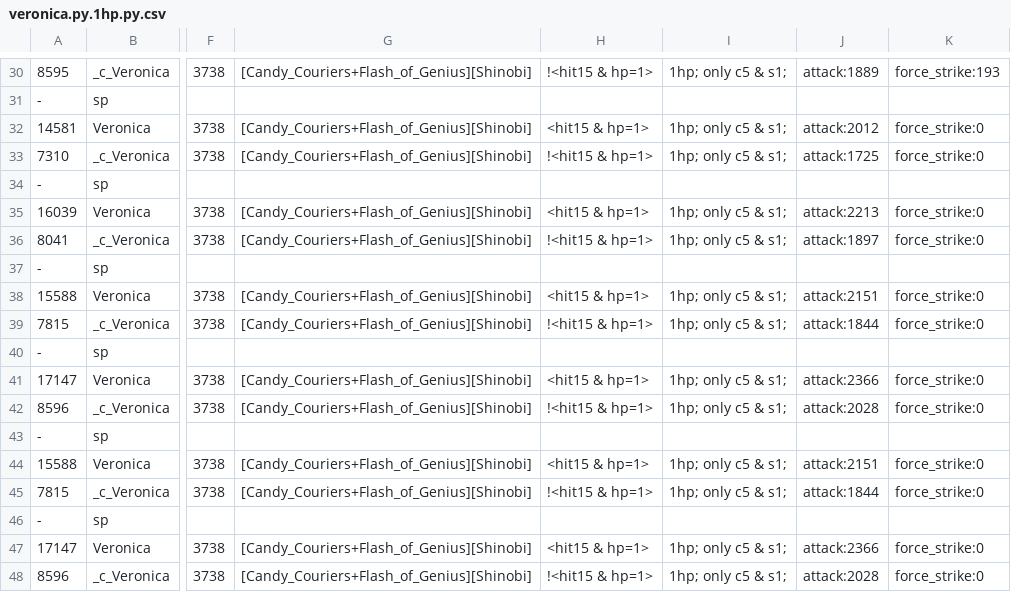
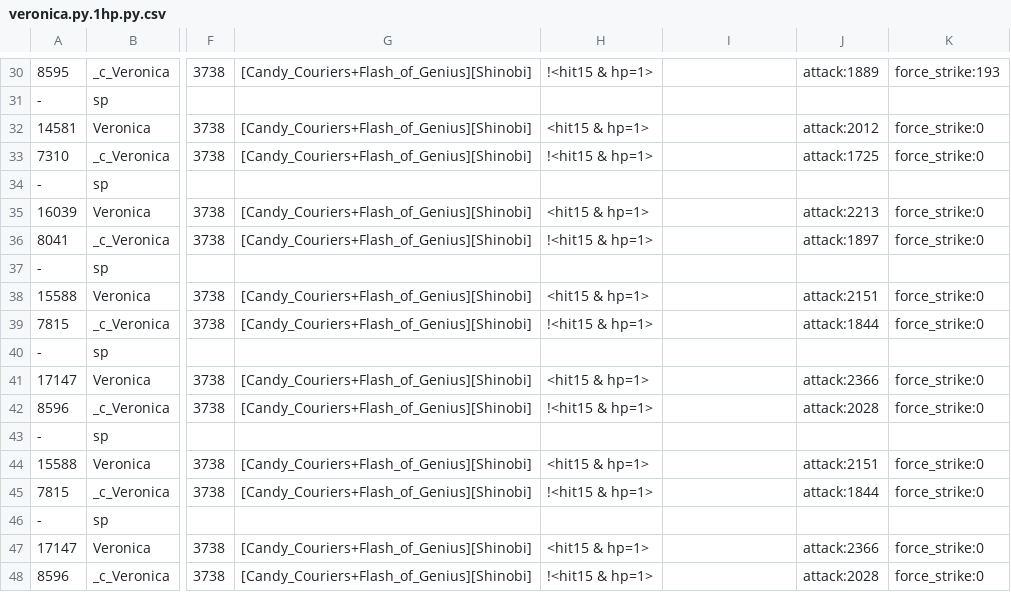
Before and after one commit to driftingraft/mushymato.github.io, a CSV file: dl-sim/chara/veronica.py.1hp.py.csv, drawn as a sheet; only a part is shown, gaps mark what is left out; the diff covers the shown part only; the diff names each change by its address in the sheet, - before the commit and + after, or states it on an @@ line.

```diff
--- a/dl-sim/chara/veronica.py.1hp.py.csv
+++ b/dl-sim/chara/veronica.py.1hp.py.csv
-I30: 1hp; only c5 & s1;
+I30: (empty)
-I32:I33: 1hp; only c5 & s1;
+I32:I33: (empty)
-I35:I36: 1hp; only c5 & s1;
+I35:I36: (empty)
-I38:I39: 1hp; only c5 & s1;
+I38:I39: (empty)
-I41:I42: 1hp; only c5 & s1;
+I41:I42: (empty)
-I44:I45: 1hp; only c5 & s1;
+I44:I45: (empty)
-I47:I48: 1hp; only c5 & s1;
+I47:I48: (empty)
```
Also changed, not shown: 19 edited cells elsewhere in this file, dl-sim/sp/data_k.csv, dl-sim/sp/data_kb.csv, 15 other files.
